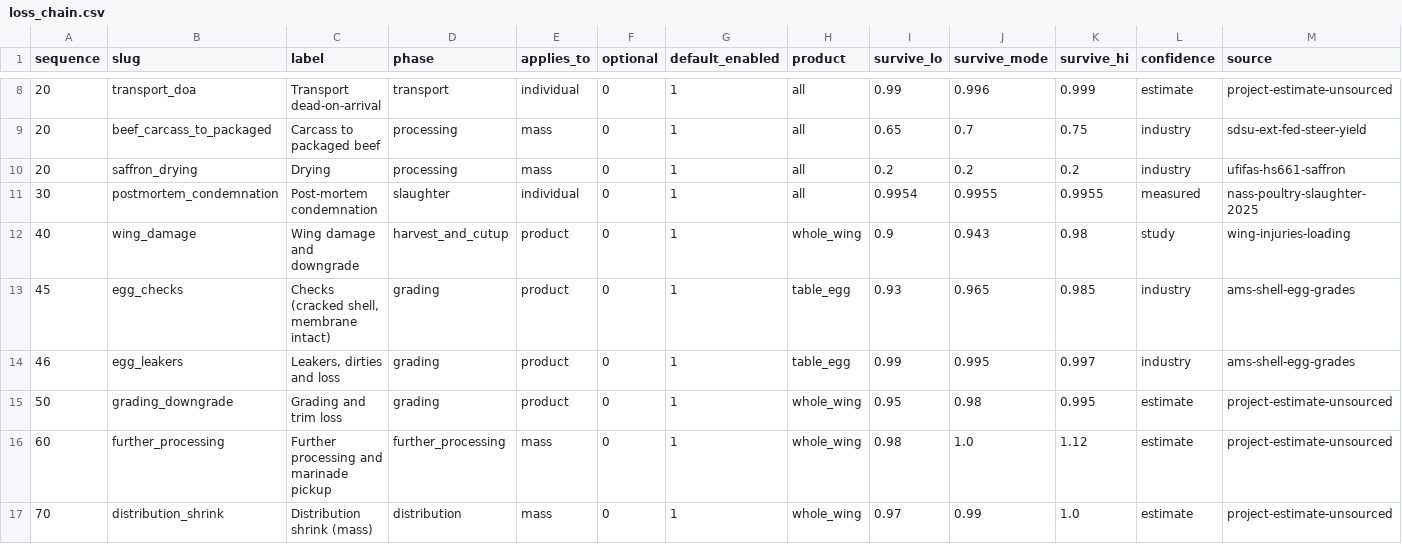
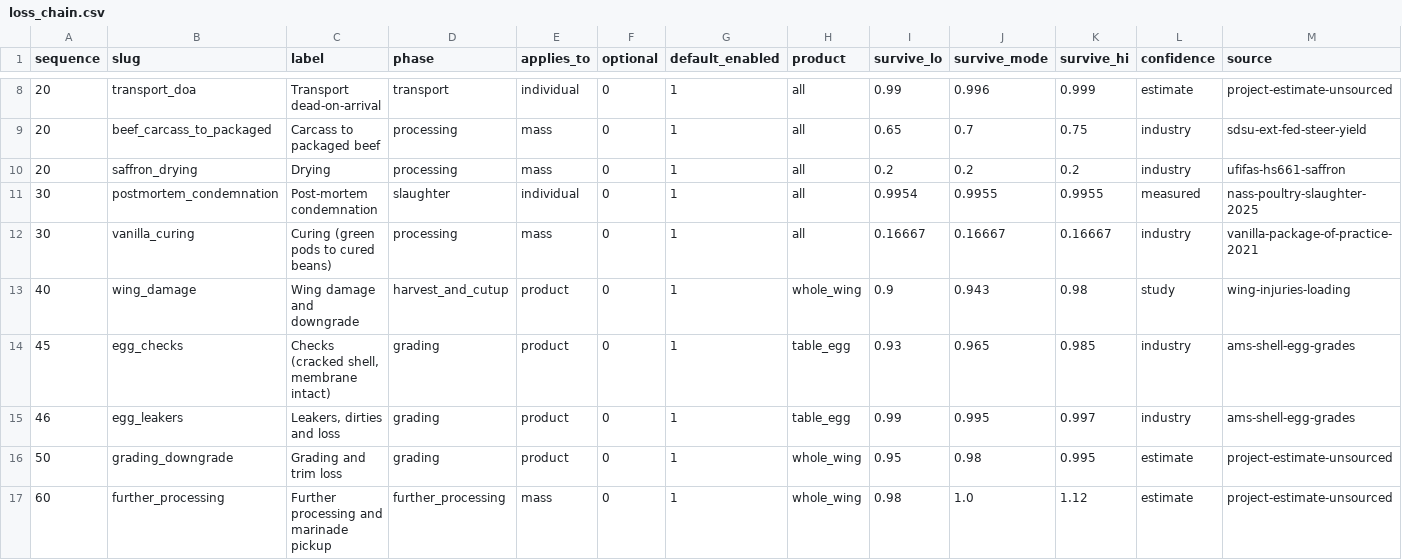
Before and after one commit to gmhoward9289-ops/counting-chicken-wings, a CSV file: data/exports/loss_chain.csv, drawn as a sheet; only a part is shown, gaps mark what is left out; the shorter side is filled out with more unchanged rows; the diff names each change by its address in the sheet, - before the commit and + after, or states it on an @@ line.

```diff
--- a/data/exports/loss_chain.csv
+++ b/data/exports/loss_chain.csv
+row 12: 30 | vanilla_curing | Curing (green pods to cured beans) | processing | mass | 0 | 1 | all | 0.16667 | 0.16667 | 0.16667 | industry | vanilla-package-of-practice-2021
```
Also changed, not shown: data/exports/economics.csv, data/exports/facts.csv, 6 other files.
